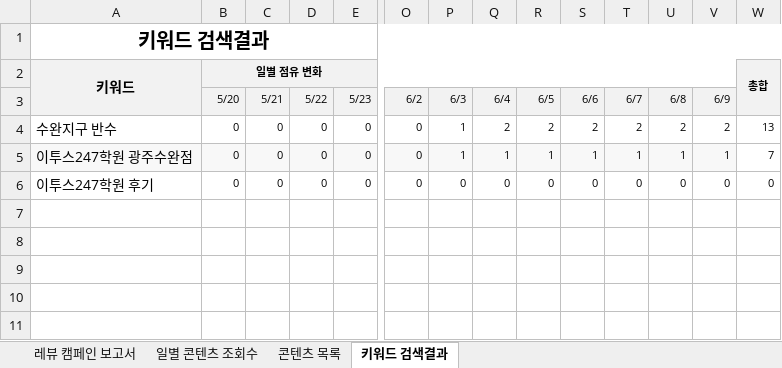
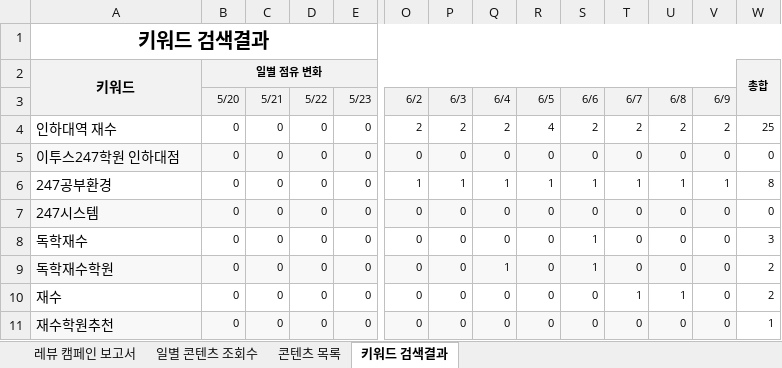
Before and after one commit to choi-9999/etoos247-experience-info, an Excel workbook: 보고서/광주수완.xlsx, sheet 키워드 검색결과, drawn as a sheet; only a part is shown, gaps mark what is left out; values as stored, in another font and other column widths than the file's, no borders; charts and pictures not drawn; addresses are those after the commit; rows hold the shown columns only; the diff covers the shown part only; the diff names each change by its address in the sheet, - before the commit and + after, or states it on an @@ line.

```diff
--- a/보고서/광주수완.xlsx (sheet 키워드 검색결과)
+++ b/보고서/광주수완.xlsx (sheet 키워드 검색결과)
+row 4: 인하대역 재수 | 0 | 0 | 0 | 0 | 2 | 2 | 2 | 4 | 2 | 2 | 2 | 2 | 25
-A5: 수완지구 반수
+A5: 이투스247학원 인하대점
-A5:V5 fill: none
+A5:V5 fill: #F8F8F8
-P5 (6/3): 1
+P5 (6/3): 0
-Q5 (6/4): 2
+Q5 (6/4): 0
-R5 (6/5): 2
+R5 (6/5): 0
-S5 (6/6): 2
+S5 (6/6): 0
-T5 (6/7): 2
+T5 (6/7): 0
-U5 (6/8): 2
+U5 (6/8): 0
-V5 (6/9): 2
+V5 (6/9): 0
-W5: 13
+W5: 0
-A6: 이투스247학원 광주수완점
+A6: 247공부환경
-A6:V6 fill: #F8F8F8
+A6:V6 fill: none
-O6 (6/2): 0
+O6 (6/2): 1
-W6: 7
+W6: 8
-A7: 이투스247학원 후기
+A7: 247시스템
-A7:V7 fill: none
+A7:V7 fill: #F8F8F8
+row 8: 독학재수 | 0 | 0 | 0 | 0 | 0 | 0 | 0 | 0 | 1 | 0 | 0 | 0 | 3
+row 9: 독학재수학원 | 0 | 0 | 0 | 0 | 0 | 0 | 1 | 0 | 1 | 0 | 0 | 0 | 2
+row 10: 재수 | 0 | 0 | 0 | 0 | 0 | 0 | 0 | 0 | 0 | 1 | 1 | 0 | 2
+row 11: 재수학원추천 | 0 | 0 | 0 | 0 | 0 | 0 | 0 | 0 | 0 | 0 | 0 | 0 | 1
```
Also changed, not shown: cell formats elsewhere in this sheet, sheet 일별 콘텐츠 조회수, sheet 레뷰 캠페인 보고서, sheet 콘텐츠 목록, formulas that keep their value, 보고서/광주북구.xlsx, 보고서/독학기숙.xlsx, 17 other files.
